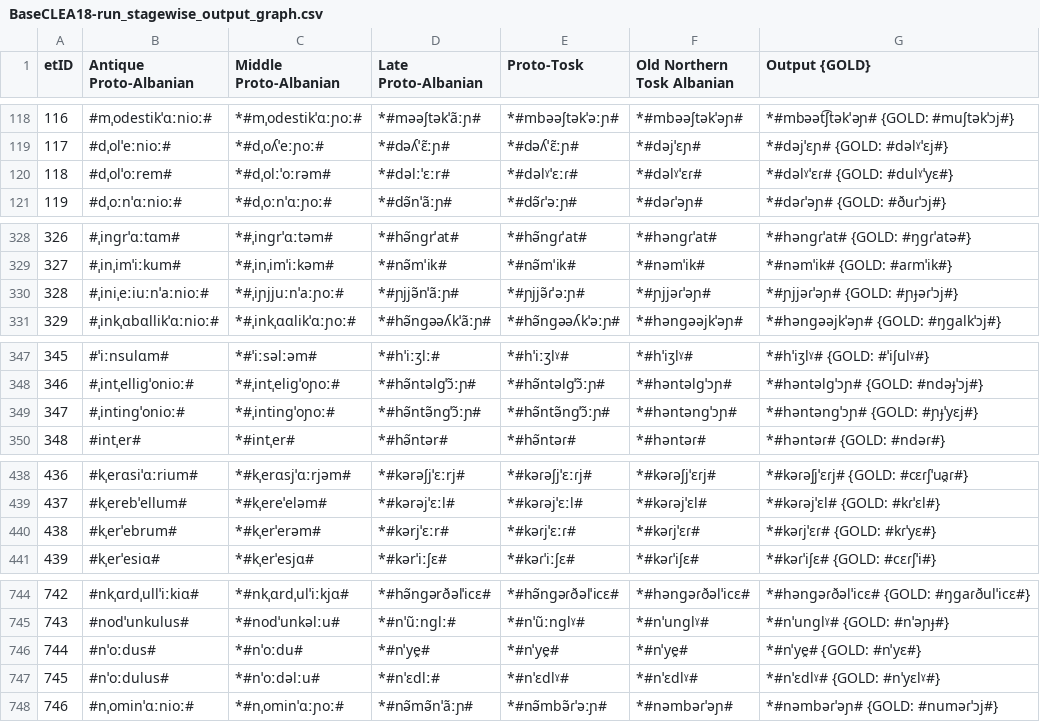
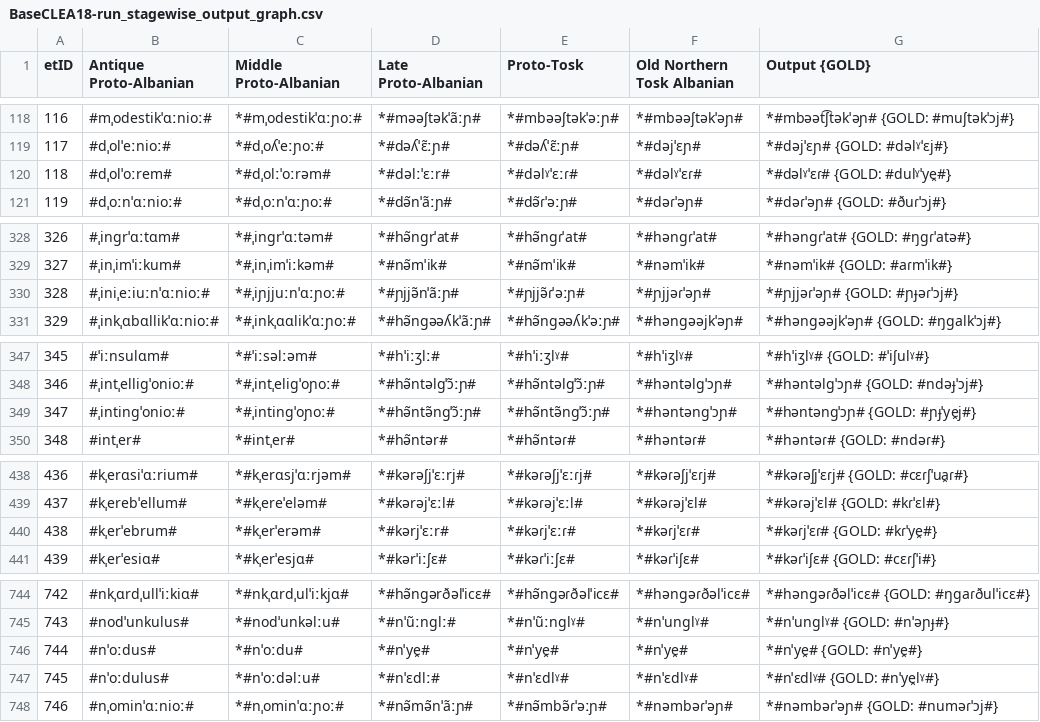
Before and after one commit to clmarr/Albanian-CFR, a CSV file: BaseCLEA18-run/BaseCLEA18-run_stagewise_output_graph.csv, drawn as a sheet; only a part is shown, gaps mark what is left out; the diff covers the shown part only.

```diff
--- a/BaseCLEA18-run/BaseCLEA18-run_stagewise_output_graph.csv
+++ b/BaseCLEA18-run/BaseCLEA18-run_stagewise_output_graph.csv
@@ -119,3 +119,3 @@ etID  | Antique Proto-Albanian | Middle Proto-Albanian | Late Proto-Albanian |
 117    | #dˌolˈeːnioː# | *#dˌoʎˈeːɲoː# | *#dəʎˈɛ̃ːɲ# | *#dəʎˈɛ̃ːɲ# | *#dəjˈɛɲ# | *#dəjˈɛɲ# {GOLD: #dəlˠˈɛj#}
-118    | #dˌolˈoːrem# | *#dˌolːˈoːrəm# | *#dəlːˈɛːr# | *#dəlˠˈɛːɾ# | *#dəlˠˈɛɾ# | *#dəlˠˈɛɾ# {GOLD: #dulˠˈyɛ#}
+118    | #dˌolˈoːrem# | *#dˌolːˈoːrəm# | *#dəlːˈɛːr# | *#dəlˠˈɛːɾ# | *#dəlˠˈɛɾ# | *#dəlˠˈɛɾ# {GOLD: #dulˠˈye̯#}
 119    | #dˌoːnˈɑːnioː# | *#dˌoːnˈɑːɲoː# | *#də̃nˈãːɲ# | *#də̃ɾˈəːɲ# | *#dəɾˈəɲ# | *#dəɾˈəɲ# {GOLD: #ðuɾˈɔj#}
@@ -329,3 +329,3 @@ etID  | Antique Proto-Albanian | Middle Proto-Albanian | Late Proto-Albanian |
 327    | #ˌinˌimˈiːkum# | *#ˌinˌimˈiːkəm# | *#nə̃mˈik# | *#nə̃mˈik# | *#nəmˈik# | *#nəmˈik# {GOLD: #aɾmˈik#}
-328    | #ˌiniˌeːiuːnˈaːnioː# | *#ˌiɲjjuːnˈaːɲoː# | *#ɲjjə̃nˈãːɲ# | *#ɲjjə̃ɾˈəːɲ# | *#ɲjjəɾˈəɲ# | *#ɲjjəɾˈəɲ# {GOLD: #ɲɟəɾˈɔj#}
+328    | #ˌiniˌeːiuːnˈɑːnioː# | *#ˌiɲjjuːnˈɑːɲoː# | *#ɲjjə̃nˈãːɲ# | *#ɲjjə̃ɾˈəːɲ# | *#ɲjjəɾˈəɲ# | *#ɲjjəɾˈəɲ# {GOLD: #ɲɟəɾˈɔj#}
 329    | #ˌinkˌɑbɑllikˈɑːnioː# | *#ˌinkˌɑɑlikˈɑːɲoː# | *#hə̃nɡəəʎkˈãːɲ# | *#hə̃nɡəəʎkˈəːɲ# | *#hənɡəəjkˈəɲ# | *#hənɡəəjkˈəɲ# {GOLD: #ŋɡalkˈɔj#}
@@ -348,3 +348,3 @@ etID  | Antique Proto-Albanian | Middle Proto-Albanian | Late Proto-Albanian |
 346    | #ˌintˌelliɡˈonioː# | *#ˌintˌeliɡˈoɲoː# | *#hə̃ntəlɡˈɔ̃ːɲ# | *#hə̃ntəlɡˈɔ̃ːɲ# | *#həntəlɡˈɔɲ# | *#həntəlɡˈɔɲ# {GOLD: #ndəɟˈɔj#}
-347    | #ˌintinɡˈonioː# | *#ˌintinɡˈoɲoː# | *#hə̃ntə̃nɡˈɔ̃ːɲ# | *#hə̃ntə̃nɡˈɔ̃ːɲ# | *#həntənɡˈɔɲ# | *#həntənɡˈɔɲ# {GOLD: #ɲɟˈyɛj#}
+347    | #ˌintinɡˈonioː# | *#ˌintinɡˈoɲoː# | *#hə̃ntə̃nɡˈɔ̃ːɲ# | *#hə̃ntə̃nɡˈɔ̃ːɲ# | *#həntənɡˈɔɲ# | *#həntənɡˈɔɲ# {GOLD: #ɲɟˈye̯j#}
 348    | #intˌer# | *#intˌer# | *#hə̃ntər# | *#hə̃ntəɾ# | *#həntəɾ# | *#həntəɾ# {GOLD: #ndəɾ#}
@@ -439,3 +439,3 @@ etID  | Antique Proto-Albanian | Middle Proto-Albanian | Late Proto-Albanian |
 437    | #kˌerebˈellum# | *#kˌereˈeləm# | *#kərəjˈɛːl# | *#kəɾəjˈɛːl# | *#kəɾəjˈɛl# | *#kəɾəjˈɛl# {GOLD: #kɾˈɛl#}
-438    | #kˌerˈebrum# | *#kˌerˈerəm# | *#kərjˈɛːr# | *#kəɾjˈɛːɾ# | *#kəɾjˈɛɾ# | *#kəɾjˈɛɾ# {GOLD: #kɾˈyɛ#}
+438    | #kˌerˈebrum# | *#kˌerˈerəm# | *#kərjˈɛːr# | *#kəɾjˈɛːɾ# | *#kəɾjˈɛɾ# | *#kəɾjˈɛɾ# {GOLD: #kɾˈye̯#}
 439    | #kˌerˈesiɑ# | *#kˌerˈesjɑ# | *#kərˈiːʃɛ# | *#kəɾˈiːʃɛ# | *#kəɾˈiʃɛ# | *#kəɾˈiʃɛ# {GOLD: #cɛɾʃˈi#}
@@ -745,4 +745,4 @@ etID  | Antique Proto-Albanian | Middle Proto-Albanian | Late Proto-Albanian |
 743    | #nodˈunkulus# | *#nodˈunkəlːu# | *#nˈũːnɡlː# | *#nˈũːnɡlˠ# | *#nˈunɡlˠ# | *#nˈunɡlˠ# {GOLD: #nˈəɲɟ#}
-744    | #nˈoːdus# | *#nˈoːdu# | *#nˈye̯# | *#nˈye̯# | *#nˈye̯# | *#nˈye̯# {GOLD: #nˈyɛ#}
-745    | #nˈoːdulus# | *#nˈoːdəlːu# | *#nˈɛdlː# | *#nˈɛdlˠ# | *#nˈɛdlˠ# | *#nˈɛdlˠ# {GOLD: #nˈyɛlˠ#}
+744    | #nˈoːdus# | *#nˈoːdu# | *#nˈye̯# | *#nˈye̯# | *#nˈye̯# | *#nˈye̯# {GOLD: #nˈye̯#}
+745    | #nˈoːdulus# | *#nˈoːdəlːu# | *#nˈɛdlː# | *#nˈɛdlˠ# | *#nˈɛdlˠ# | *#nˈɛdlˠ# {GOLD: #nˈye̯lˠ#}
 746    | #nˌominˈɑːnioː# | *#nˌominˈɑːɲoː# | *#nə̃mə̃nˈãːɲ# | *#nə̃mbə̃ɾˈəːɲ# | *#nəmbəɾˈəɲ# | *#nəmbəɾˈəɲ# {GOLD: #numəɾˈɔj#}
```
Also changed, not shown: 9 edited cells elsewhere in this file, BaseCLEA18-run/BaseCLEA18-run_rulewise_output_graph.csv, BaseCLEA18-run/resultEditDistances.csv, 36 other files.
